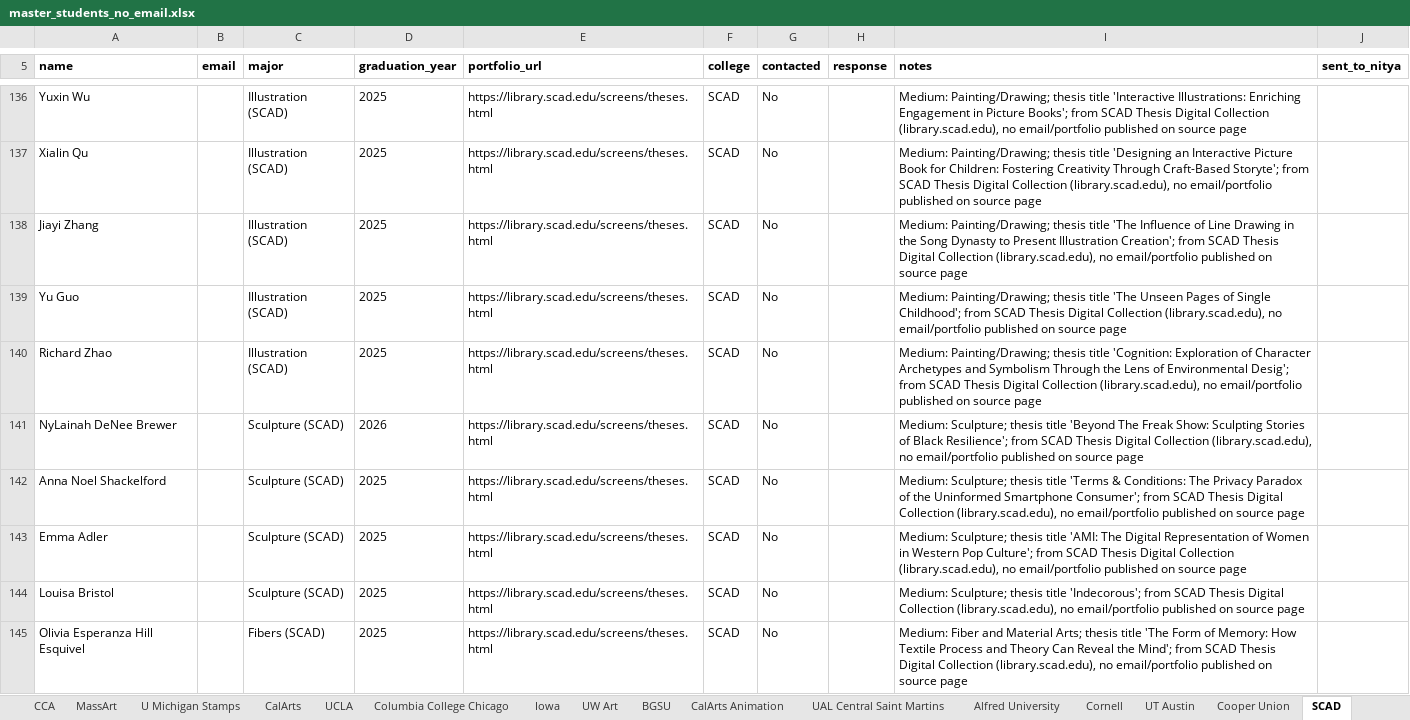
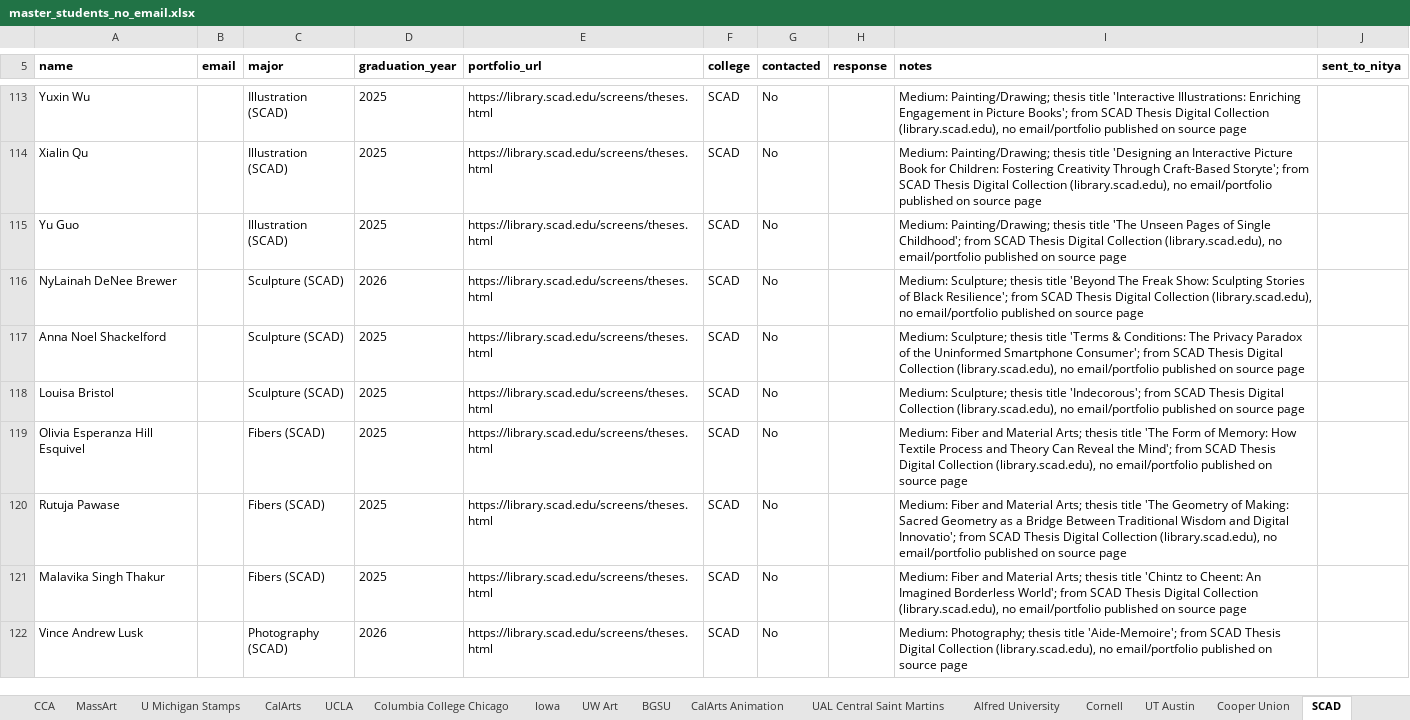
Before and after one commit to fufuman/opportunities-hub-scraper, an Excel workbook: Dezi Art Prize Student Data Scraping/master_students_no_email.xlsx, sheet SCAD, drawn as a sheet; only a part is shown, gaps mark what is left out; the shorter side is filled out with more unchanged rows; values as stored, in another font and other column widths than the file's, no borders; the diff covers the shown part only; the diff names each change by its address in the sheet, - before the commit and + after, or states it on an @@ line.

```diff
--- a/Dezi Art Prize Student Data Scraping/master_students_no_email.xlsx (sheet SCAD)
+++ b/Dezi Art Prize Student Data Scraping/master_students_no_email.xlsx (sheet SCAD)
-row 138: Jiayi Zhang |  | Illustration (SCAD) | 2025 | https://library.scad.edu/screens/theses.html | SCAD | No |  | Medium: Painting/Drawing; thesis title 'The Influence of Line Drawing in the Song Dynasty to Present Illustration Creation'; from SCAD Thesis Digital Collection (library.scad.edu), no email/portfolio published on source page
-row 140: Richard Zhao |  | Illustration (SCAD) | 2025 | https://library.scad.edu/screens/theses.html | SCAD | No |  | Medium: Painting/Drawing; thesis title 'Cognition: Exploration of Character Archetypes and Symbolism Through the Lens of Environmental Desig'; from SCAD Thesis Digital Collection (library.scad.edu), no email/portfolio published on source page
-row 143: Emma Adler |  | Sculpture (SCAD) | 2025 | https://library.scad.edu/screens/theses.html | SCAD | No |  | Medium: Sculpture; thesis title 'AMI: The Digital Representation of Women in Western Pop Culture'; from SCAD Thesis Digital Collection (library.scad.edu), no email/portfolio published on source page
```
Also changed, not shown: 64 removed rows elsewhere in this sheet, Dezi Art Prize Student Data Scraping/master_students.xlsx, Dezi Art Prize Student Data Scraping/master_students_with_email.xlsx, 2 other files.
